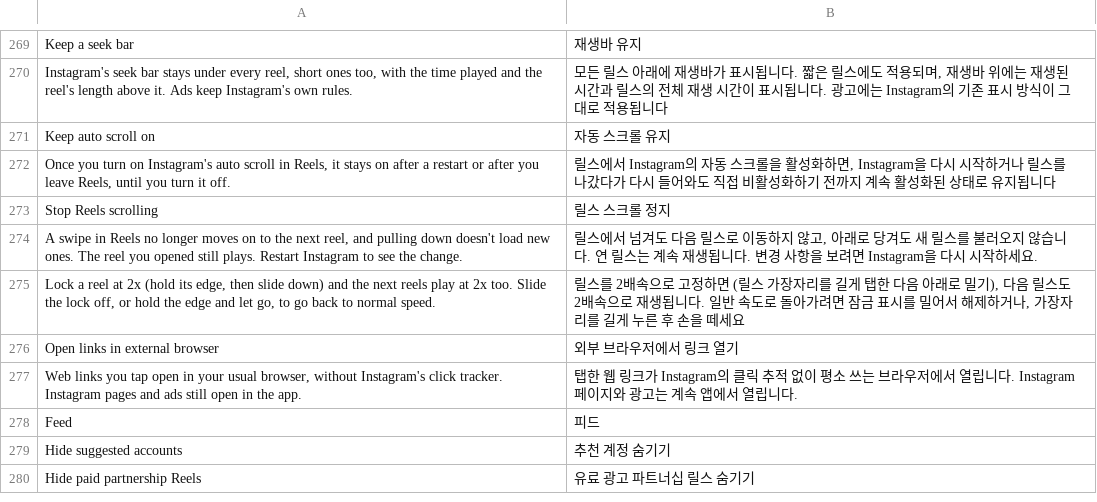
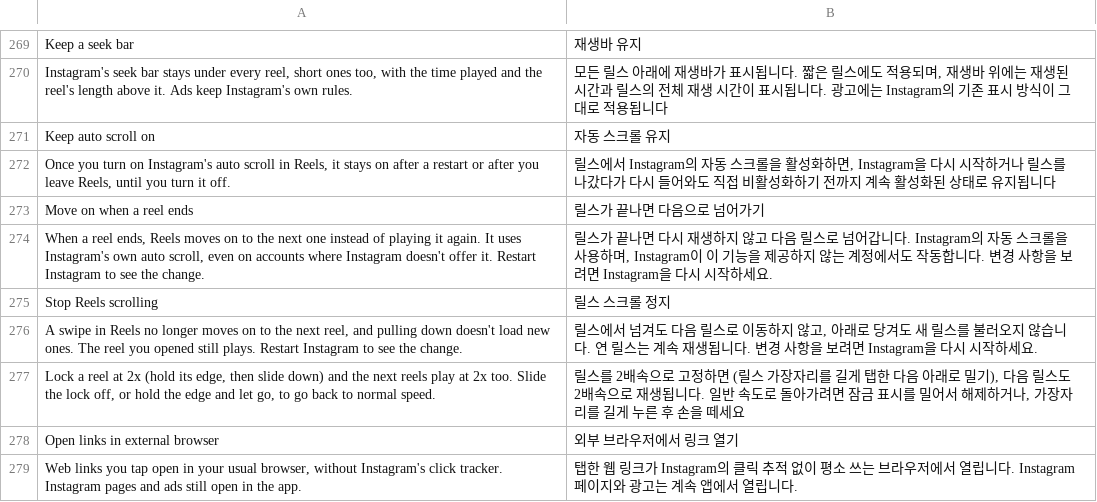
Before and after one commit to Aholicknight/HushGram, a TSV file: extensions/shared/library/src/main/l10n/ko.tsv, drawn as a sheet; only a part is shown, gaps mark what is left out; the shorter side is filled out with more unchanged rows.

Commit message:
feat(reels): move on to the next reel when one ends
Instagram's auto scroll in Reels moves to the next reel when one finishes, but only on accounts Instagram offers it to. Everyone else has no switch for it in a reel's menu, and a reel just loops. Move on when a reel ends is a new switch under Reels, right under Keep auto scroll on. It starts off and takes a restart, since the Reels viewer builds its scroller as it opens.

On 450 one check decides both whether a reel's menu gets the Auto scroll row and whether the viewer builds the auto scroller at all. An account without the row has no scroller either, so answering the plugin's check of whether auto scroll is on would move nothing by itself. The patch answers the first check in one place only, where the viewer reads it before building its scroller. With the switch on, the viewer builds Instagram's own scroller, and the plugin's check, which the extension already answers, says auto scroll is on. Which reel may be moved on from, and the move to the next one, stay Instagram's code. The check itself and the menus that read it aren't changed, so no row shows up that Instagram didn't offer.

The new switch never writes the choice Keep auto scroll on remembers, so saved settings keep working and turning it off leaves auto scroll the way it was last set. Off and Pause give Instagram's own answers back.

The viewer's builder, the check and the scroller's three steps are found by their markers on all seven 450 builds, and a build that differs stops the patch before anything changes. Stopping a reel at its end instead of looping isn't part of this, since nothing in the dex gave a place to hold the replay back before it starts.

Refs #175

```diff
--- a/extensions/shared/library/src/main/l10n/ko.tsv
+++ b/extensions/shared/library/src/main/l10n/ko.tsv
@@ -272,2 +272,4 @@ Keep auto scroll on	자동 스크롤 유지
 Once you turn on Instagram's auto scroll in Reels, it stays on after a restart or after you leave Reels, until you turn it off.	릴스에서 Instagram의 자동 스크롤을 활성화하면, Instagram을 다시 시작하거나 릴스를 나갔다가 다시 들어와도 직접 비활성화하기 전까지 계속 활성화된 상태로 유지됩니다
+Move on when a reel ends	릴스가 끝나면 다음으로 넘어가기
+When a reel ends, Reels moves on to the next one instead of playing it again. It uses Instagram's own auto scroll, even on accounts where Instagram doesn't offer it. Restart Instagram to see the change.	릴스가 끝나면 다시 재생하지 않고 다음 릴스로 넘어갑니다. Instagram의 자동 스크롤을 사용하며, Instagram이 이 기능을 제공하지 않는 계정에서도 작동합니다. 변경 사항을 보려면 Instagram을 다시 시작하세요.
 Stop Reels scrolling	릴스 스크롤 정지
```
Also changed, not shown: extensions/shared/library/src/main/l10n/de.tsv, extensions/shared/library/src/main/l10n/es.tsv, 19 other files.
